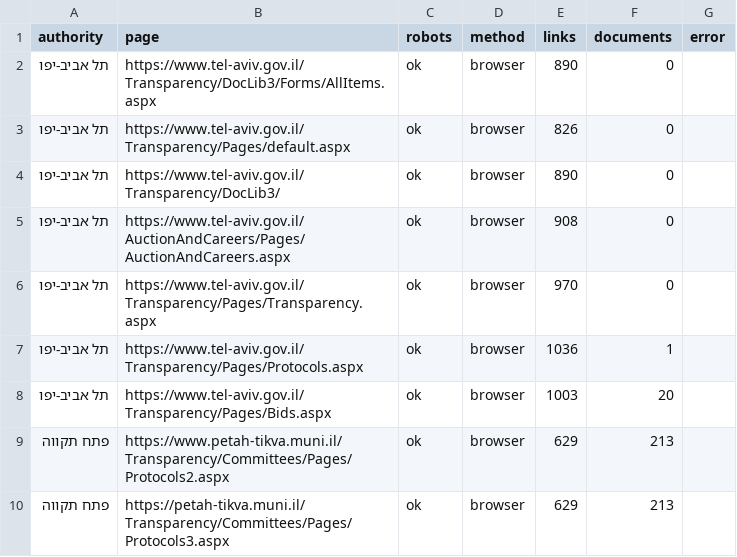
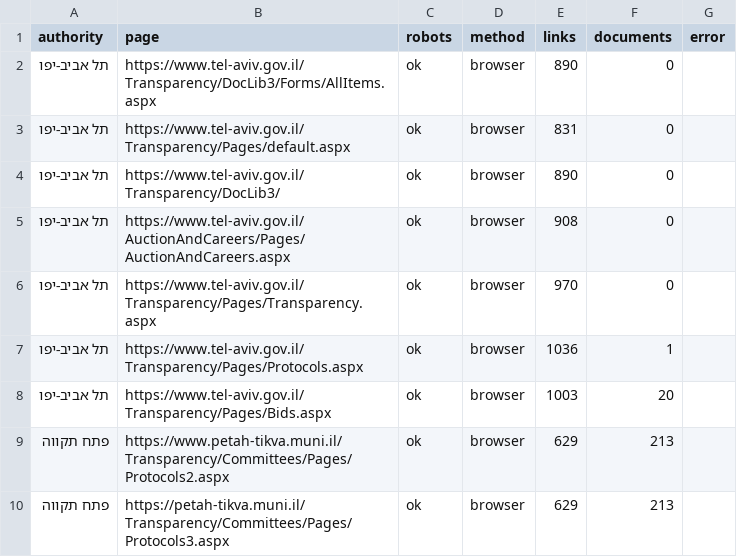
Before and after one commit to AvivRosario/rosario-feeds-data, a CSV file: data/latest/municipal_sources_status.csv, drawn as a sheet; only a part is shown.

```diff
--- a/data/latest/municipal_sources_status.csv
+++ b/data/latest/municipal_sources_status.csv
@@ -2,3 +2,3 @@
 תל אביב-יפו,https://www.tel-aviv.gov.il/Transparency/DocLib3/Forms/AllItems.aspx,ok,browser,890,0,
-תל אביב-יפו,https://www.tel-aviv.gov.il/Transparency/Pages/default.aspx,ok,browser,826,0,
+תל אביב-יפו,https://www.tel-aviv.gov.il/Transparency/Pages/default.aspx,ok,browser,831,0,
 תל אביב-יפו,https://www.tel-aviv.gov.il/Transparency/DocLib3/,ok,browser,890,0,
```
Also changed, not shown: data/latest/municipal_award_candidates.csv, data/latest/municipal_coverage.csv, 10 other files.
